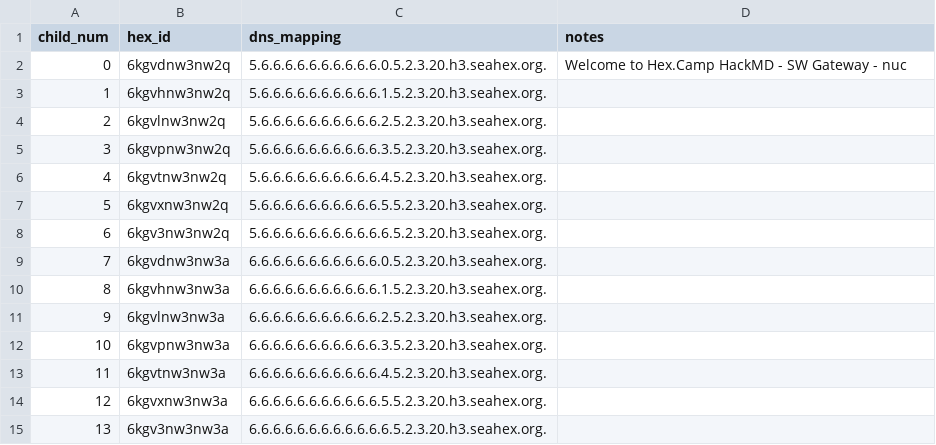
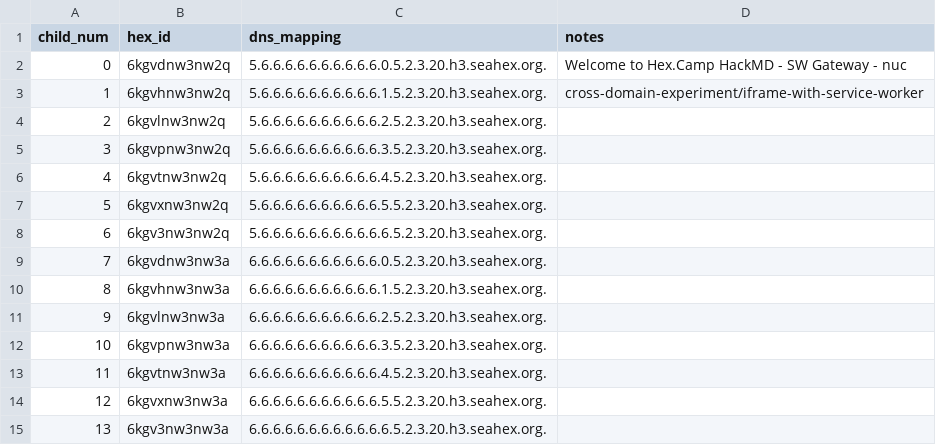
Before and after one commit to hexcamp/hexcamp-coredns, a CSV file: generator/communities/seahex/hex-camp-dev-sites.csv, drawn as a sheet.

```diff
--- a/generator/communities/seahex/hex-camp-dev-sites.csv
+++ b/generator/communities/seahex/hex-camp-dev-sites.csv
@@ -2,3 +2,3 @@ child_num,hex_id,dns_mapping,notes
 0,6kgvdnw3nw2q,5.6.6.6.6.6.6.6.6.6.6.0.5.2.3.20.h3.seahex.org.,"Welcome to Hex.Camp HackMD - SW Gateway - nuc"
-1,6kgvhnw3nw2q,5.6.6.6.6.6.6.6.6.6.6.1.5.2.3.20.h3.seahex.org.,
+1,6kgvhnw3nw2q,5.6.6.6.6.6.6.6.6.6.6.1.5.2.3.20.h3.seahex.org.,"cross-domain-experiment/iframe-with-service-worker"
 2,6kgvlnw3nw2q,5.6.6.6.6.6.6.6.6.6.6.2.5.2.3.20.h3.seahex.org.,
```
Also changed, not shown: generator/sites/jim.csv.
